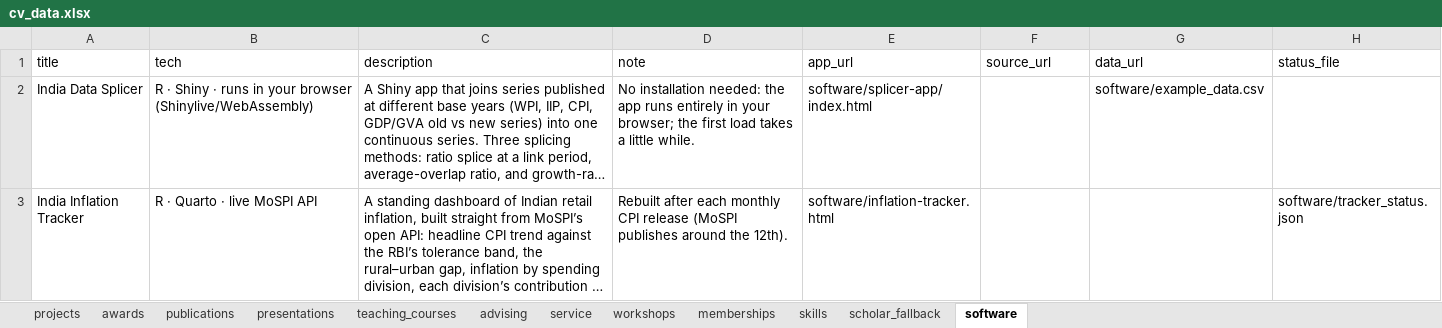
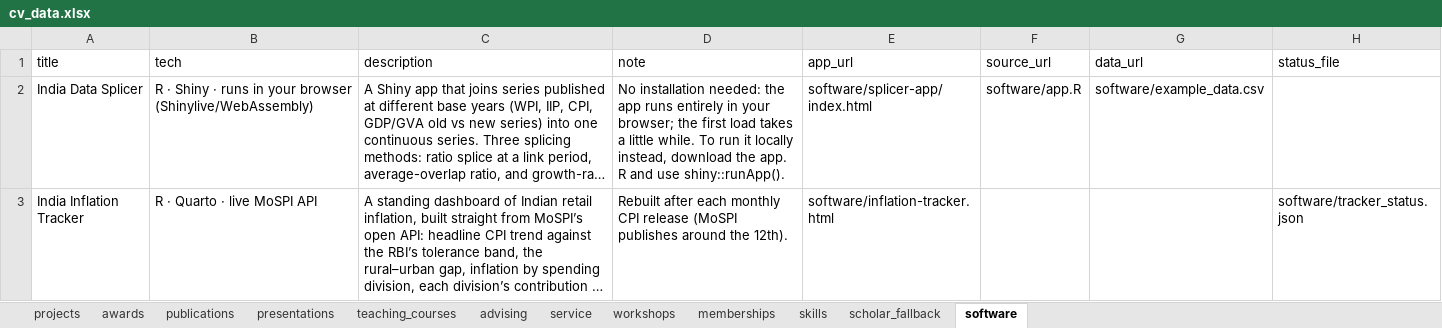
Before and after one commit to alignain/alignain.github.io, an Excel workbook: cvnain/data/cv_data.xlsx, sheet software, drawn as a sheet; long unchanged cells end in …; values as stored, in another font and other column widths than the file's, no borders; the diff names each change by its address in the sheet, - before the commit and + after, or states it on an @@ line.

```diff
--- a/cvnain/data/cv_data.xlsx (sheet software)
+++ b/cvnain/data/cv_data.xlsx (sheet software)
-D2 (note): …little while.
+D2 (note): …little while. To run it locally instead, download the app. R and use shiny::runApp().
-F2 (source_url): (empty)
+F2 (source_url): software/app.R
```
Also changed, not shown: 35 other files.
